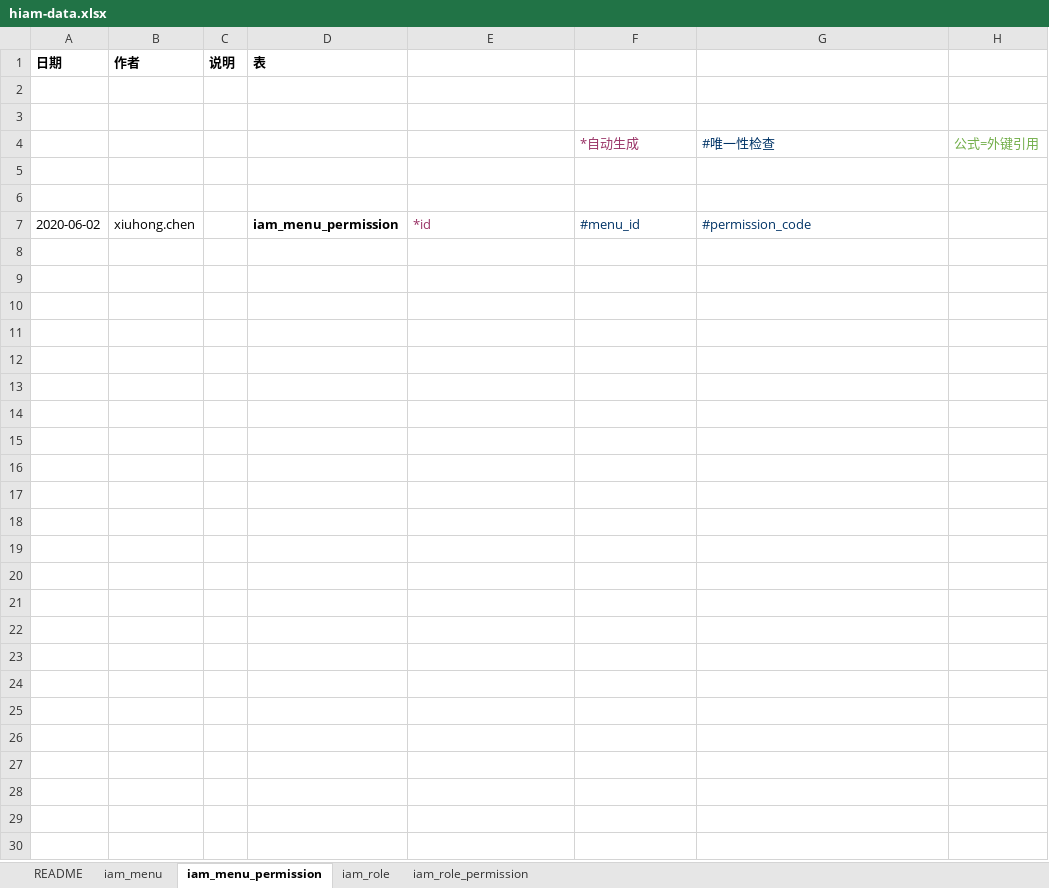
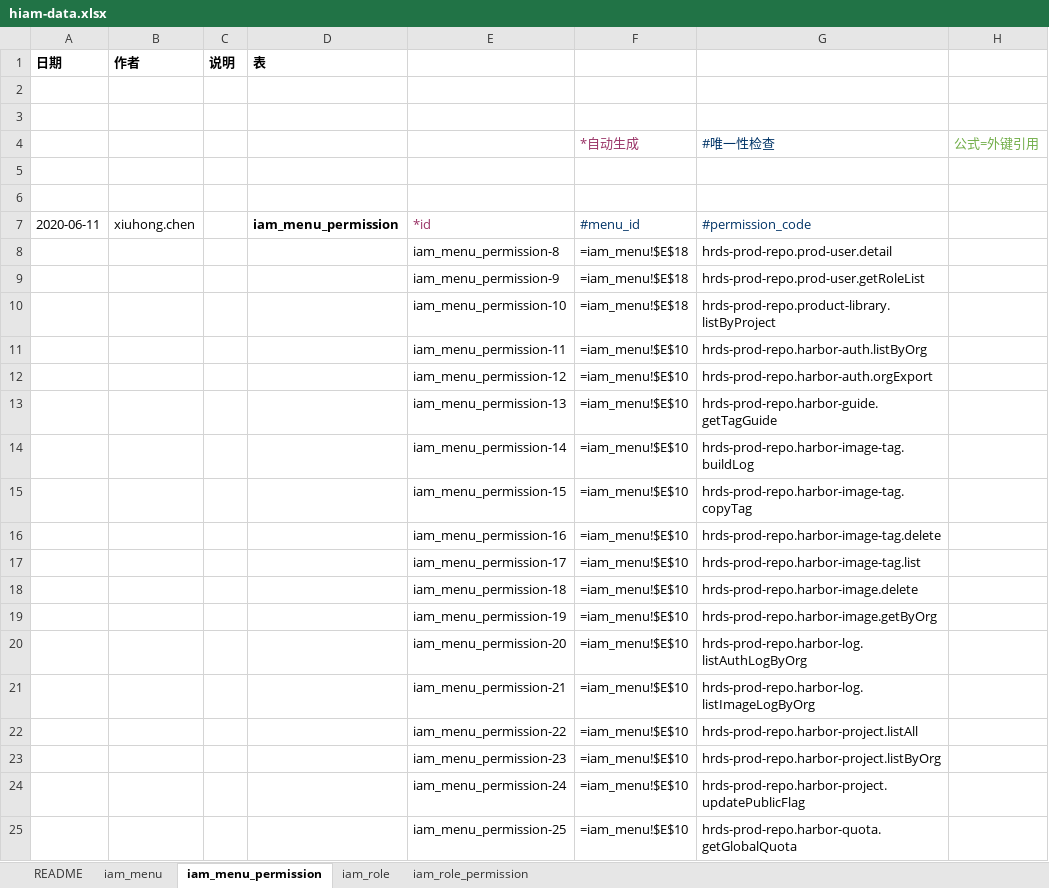
Before and after one commit to open-hand/prod-repo-service, an Excel workbook: src/main/resources/script/db/init-data/hrds_prod_repo/hzero_platform/hiam-data.xlsx, sheet iam_menu_permission, drawn as a sheet; only a part is shown; values as stored, in another font and other column widths than the file's, no borders; formulas without a stored value are shown as written; the diff covers the shown part only; the diff names each change by its address in the sheet, - before the commit and + after, or states it on an @@ line.

```diff
--- a/src/main/resources/script/db/init-data/hrds_prod_repo/hzero_platform/hiam-data.xlsx (sheet iam_menu_permission)
+++ b/src/main/resources/script/db/init-data/hrds_prod_repo/hzero_platform/hiam-data.xlsx (sheet iam_menu_permission)
-A7 (日期): 2020-06-02
+A7 (日期): 2020-06-11
+row 8:  |  |  |  | iam_menu_permission-8 | =iam_menu!$E$18 | hrds-prod-repo.prod-user.detail
+row 9:  |  |  |  | iam_menu_permission-9 | =iam_menu!$E$18 | hrds-prod-repo.prod-user.getRoleList
+row 10:  |  |  |  | iam_menu_permission-10 | =iam_menu!$E$18 | hrds-prod-repo.product-library.listByProject
+row 11:  |  |  |  | iam_menu_permission-11 | =iam_menu!$E$10 | hrds-prod-repo.harbor-auth.listByOrg
+row 12:  |  |  |  | iam_menu_permission-12 | =iam_menu!$E$10 | hrds-prod-repo.harbor-auth.orgExport
+row 13:  |  |  |  | iam_menu_permission-13 | =iam_menu!$E$10 | hrds-prod-repo.harbor-guide.getTagGuide
+row 14:  |  |  |  | iam_menu_permission-14 | =iam_menu!$E$10 | hrds-prod-repo.harbor-image-tag.buildLog
+row 15:  |  |  |  | iam_menu_permission-15 | =iam_menu!$E$10 | hrds-prod-repo.harbor-image-tag.copyTag
+row 16:  |  |  |  | iam_menu_permission-16 | =iam_menu!$E$10 | hrds-prod-repo.harbor-image-tag.delete
+row 17:  |  |  |  | iam_menu_permission-17 | =iam_menu!$E$10 | hrds-prod-repo.harbor-image-tag.list
+row 18:  |  |  |  | iam_menu_permission-18 | =iam_menu!$E$10 | hrds-prod-repo.harbor-image.delete
+row 19:  |  |  |  | iam_menu_permission-19 | =iam_menu!$E$10 | hrds-prod-repo.harbor-image.getByOrg
+row 20:  |  |  |  | iam_menu_permission-20 | =iam_menu!$E$10 | hrds-prod-repo.harbor-log.listAuthLogByOrg
+row 21:  |  |  |  | iam_menu_permission-21 | =iam_menu!$E$10 | hrds-prod-repo.harbor-log.listImageLogByOrg
+row 22:  |  |  |  | iam_menu_permission-22 | =iam_menu!$E$10 | hrds-prod-repo.harbor-project.listAll
+row 23:  |  |  |  | iam_menu_permission-23 | =iam_menu!$E$10 | hrds-prod-repo.harbor-project.listByOrg
+row 24:  |  |  |  | iam_menu_permission-24 | =iam_menu!$E$10 | hrds-prod-repo.harbor-project.updatePublicFlag
+row 25:  |  |  |  | iam_menu_permission-25 | =iam_menu!$E$10 | hrds-prod-repo.harbor-quota.getGlobalQuota
```
Also changed, not shown: 143 added rows elsewhere in this sheet, sheet iam_menu, sheet iam_role_permission, sheet iam_role, src/main/resources/script/db/init-data/hrds_prod_repo/hzero_platform/hpfm-data.xlsx.
